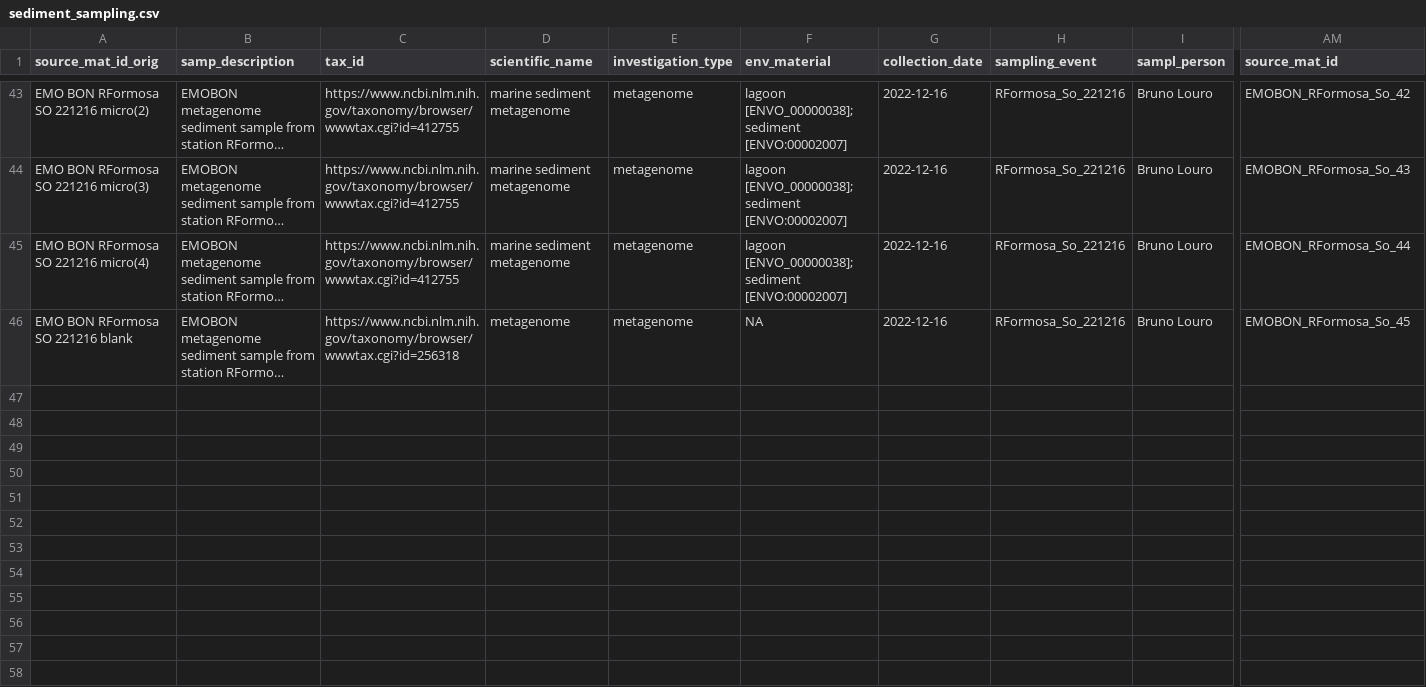
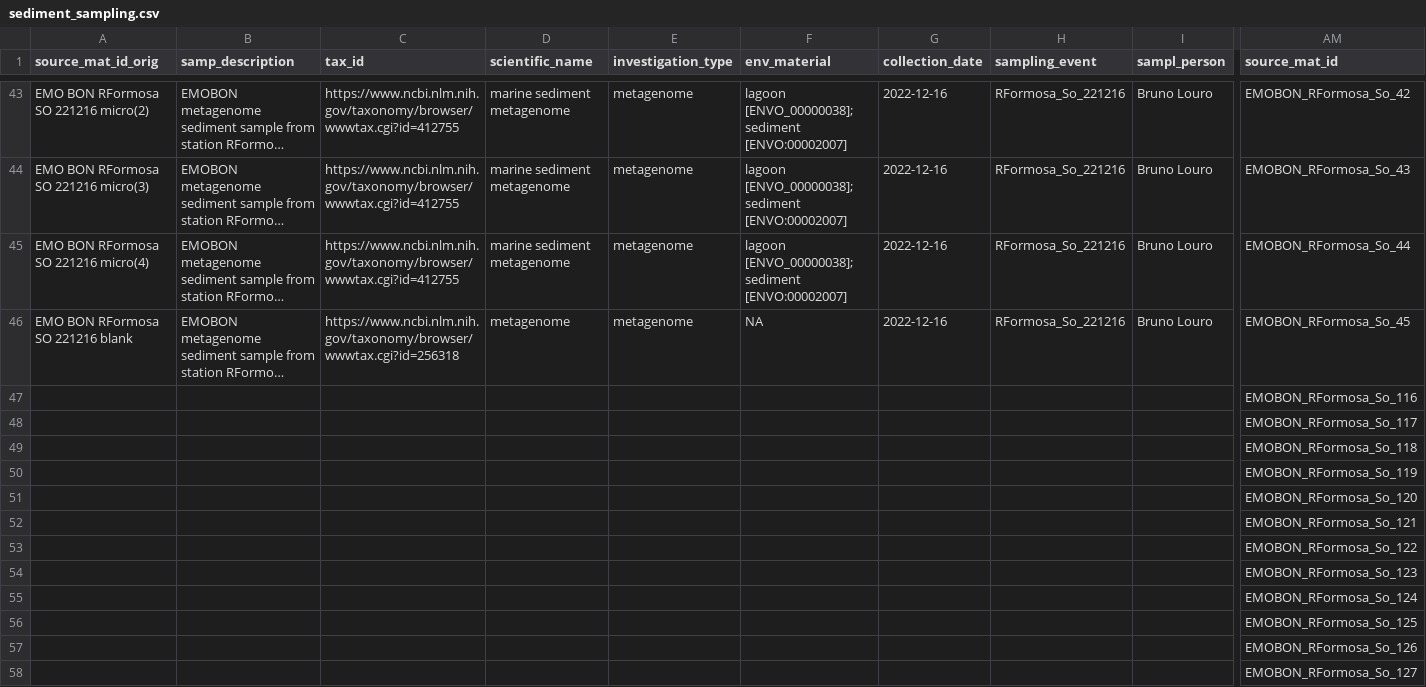
Before and after one commit to emo-bon/observatory-rformosa-crate, a CSV file: logsheets/transformed/sediment_sampling.csv, drawn as a sheet; only a part is shown, gaps mark what is left out; long unchanged cells end in …; rows hold the shown columns only; the diff names each change by its address in the sheet, - before the commit and + after, or states it on an @@ line.

```diff
--- a/logsheets/transformed/sediment_sampling.csv
+++ b/logsheets/transformed/sediment_sampling.csv
+row 47:  |  |  |  |  |  |  |  |  | EMOBON_RFormosa_So_116
+row 48:  |  |  |  |  |  |  |  |  | EMOBON_RFormosa_So_117
+row 49:  |  |  |  |  |  |  |  |  | EMOBON_RFormosa_So_118
+row 50:  |  |  |  |  |  |  |  |  | EMOBON_RFormosa_So_119
+row 51:  |  |  |  |  |  |  |  |  | EMOBON_RFormosa_So_120
+row 52:  |  |  |  |  |  |  |  |  | EMOBON_RFormosa_So_121
+row 53:  |  |  |  |  |  |  |  |  | EMOBON_RFormosa_So_122
+row 54:  |  |  |  |  |  |  |  |  | EMOBON_RFormosa_So_123
+row 55:  |  |  |  |  |  |  |  |  | EMOBON_RFormosa_So_124
+row 56:  |  |  |  |  |  |  |  |  | EMOBON_RFormosa_So_125
+row 57:  |  |  |  |  |  |  |  |  | EMOBON_RFormosa_So_126
+row 58:  |  |  |  |  |  |  |  |  | EMOBON_RFormosa_So_127
```
Also changed, not shown: logsheets/filtered/sediment_measured.csv, logsheets/filtered/sediment_sampling.csv, 10 other files.
